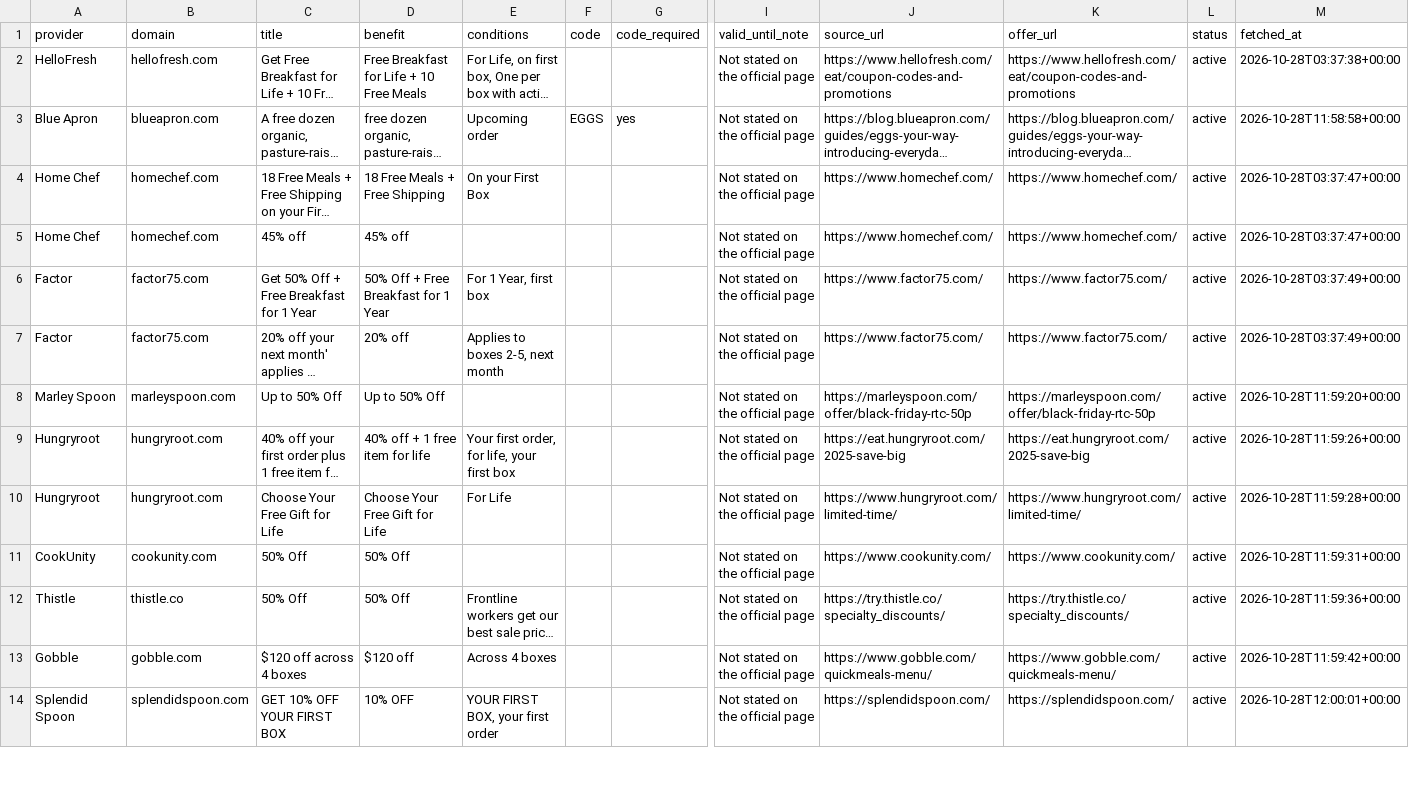
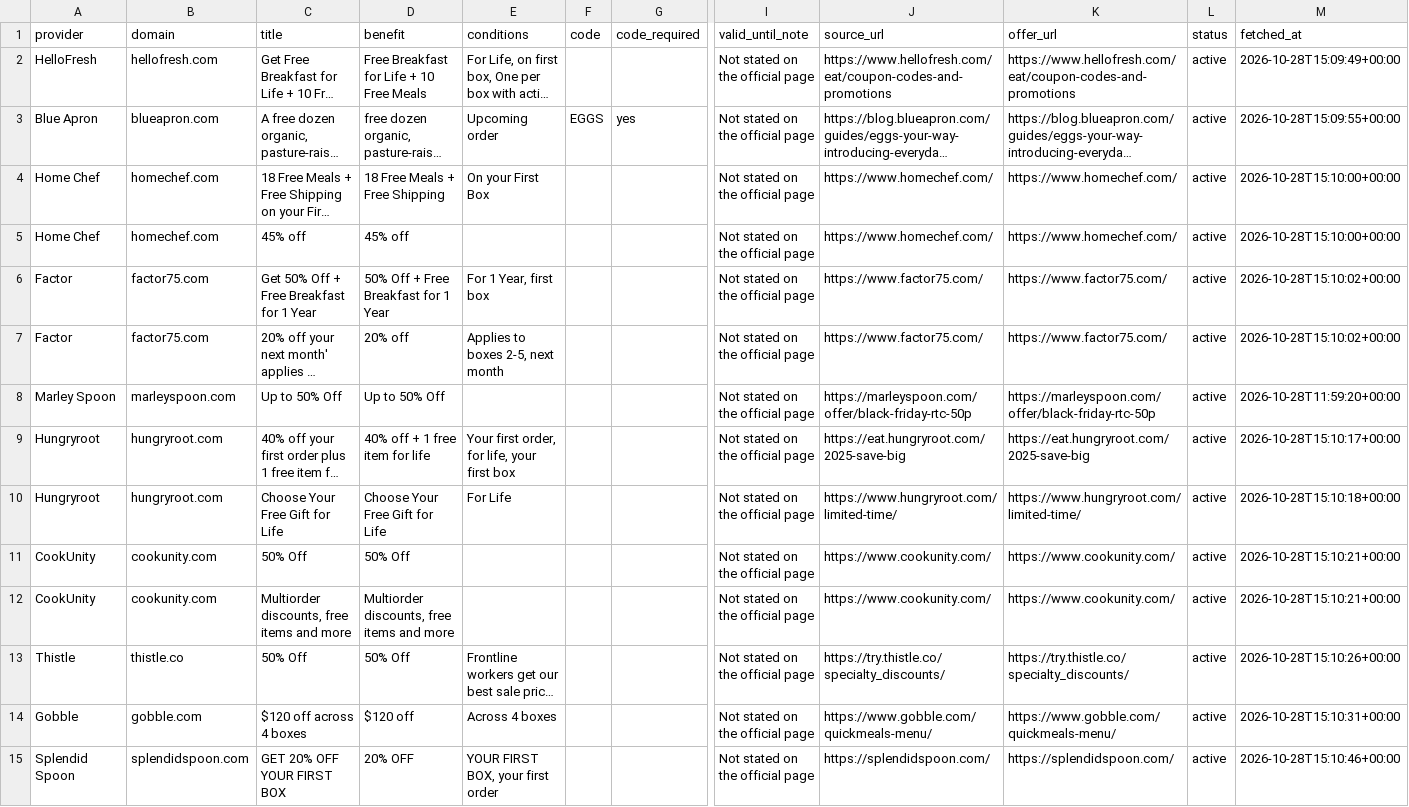
Before and after one commit to longlicode/hellofresh-deals-promo-radar, a CSV file: public/offers.csv, drawn as a sheet; only a part is shown, gaps mark what is left out; long unchanged cells end in …; addresses are those after the commit; rows hold the shown columns only; the diff covers the shown part only; the diff names each change by its address in the sheet, - before the commit and + after, or states it on an @@ line.

```diff
--- a/public/offers.csv
+++ b/public/offers.csv
-M2 (fetched_at): 2026-10-28T03:37:38+00:00
+M2 (fetched_at): 2026-10-28T15:09:49+00:00
-M3 (fetched_at): 2026-10-28T11:58:58+00:00
+M3 (fetched_at): 2026-10-28T15:09:55+00:00
-M4:M5 (fetched_at): 2026-10-28T03:37:47+00:00
+M4:M5 (fetched_at): 2026-10-28T15:10:00+00:00
-M6:M7 (fetched_at): 2026-10-28T03:37:49+00:00
+M6:M7 (fetched_at): 2026-10-28T15:10:02+00:00
-M9 (fetched_at): 2026-10-28T11:59:26+00:00
+M9 (fetched_at): 2026-10-28T15:10:17+00:00
-M10 (fetched_at): 2026-10-28T11:59:28+00:00
+M10 (fetched_at): 2026-10-28T15:10:18+00:00
-M11 (fetched_at): 2026-10-28T11:59:31+00:00
+M11 (fetched_at): 2026-10-28T15:10:21+00:00
+row 12: CookUnity | cookunity.com | Multiorder discounts, free items and more | Multiorder discounts, free items and more |  |  |  | Not stated on the official page | https://www.cookunity.com/ | https://www.cookunity.com/ | active | 2026-10-28T15:10:21+00:00
-M13 (fetched_at): 2026-10-28T11:59:36+00:00
+M13 (fetched_at): 2026-10-28T15:10:26+00:00
-M14 (fetched_at): 2026-10-28T11:59:42+00:00
+M14 (fetched_at): 2026-10-28T15:10:31+00:00
-C15 (title): GET 10% OFF YOUR FIRST BOX
+C15 (title): GET 20% OFF YOUR FIRST BOX
-D15 (benefit): 10% OFF
+D15 (benefit): 20% OFF
-M15 (fetched_at): 2026-10-28T12:00:01+00:00
+M15 (fetched_at): 2026-10-28T15:10:46+00:00
```
Also changed, not shown: 1 removed row and 47 edited cells elsewhere in this file, 2 other files.
